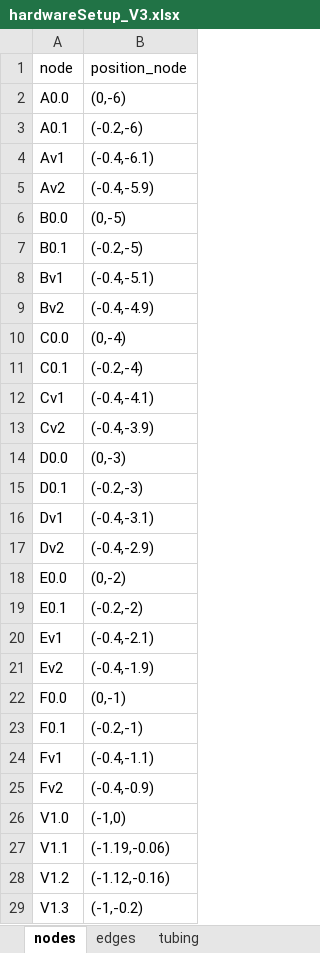
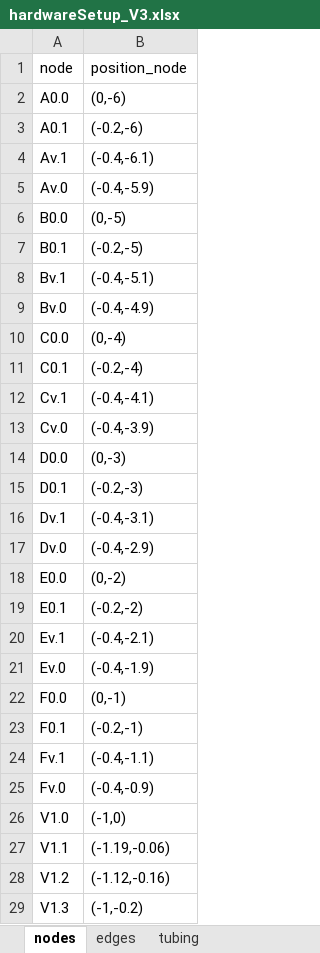
Before and after one commit to MonikaVo/ASAB_Helge-Stein-Group, an Excel workbook: src/ASAB/hardware/hardwareSetup_V3.xlsx, sheet nodes, drawn as a sheet; only a part is shown; values as stored, in another font and other column widths than the file's, no borders; the diff covers the shown part only; the diff names each change by its address in the sheet, - before the commit and + after, or states it on an @@ line.

Commit message:
chagned the default config to the current hardware config. This also affects nodes, tubing and edges. Started to implement functionalities for cleaning procedure.

```diff
--- a/src/ASAB/hardware/hardwareSetup_V3.xlsx (sheet nodes)
+++ b/src/ASAB/hardware/hardwareSetup_V3.xlsx (sheet nodes)
-A4 (node): Av1
+A4 (node): Av.1
-A5 (node): Av2
+A5 (node): Av.0
-A8 (node): Bv1
+A8 (node): Bv.1
-A9 (node): Bv2
+A9 (node): Bv.0
-A12 (node): Cv1
+A12 (node): Cv.1
-A13 (node): Cv2
+A13 (node): Cv.0
-A16 (node): Dv1
+A16 (node): Dv.1
-A17 (node): Dv2
+A17 (node): Dv.0
-A20 (node): Ev1
+A20 (node): Ev.1
-A21 (node): Ev2
+A21 (node): Ev.0
-A24 (node): Fv1
+A24 (node): Fv.1
-A25 (node): Fv2
+A25 (node): Fv.0
```
Also changed, not shown: 1 added row and 26 edited cells elsewhere in this sheet, sheet edges, sheet tubing, formulas that keep their value, 10 other files.
